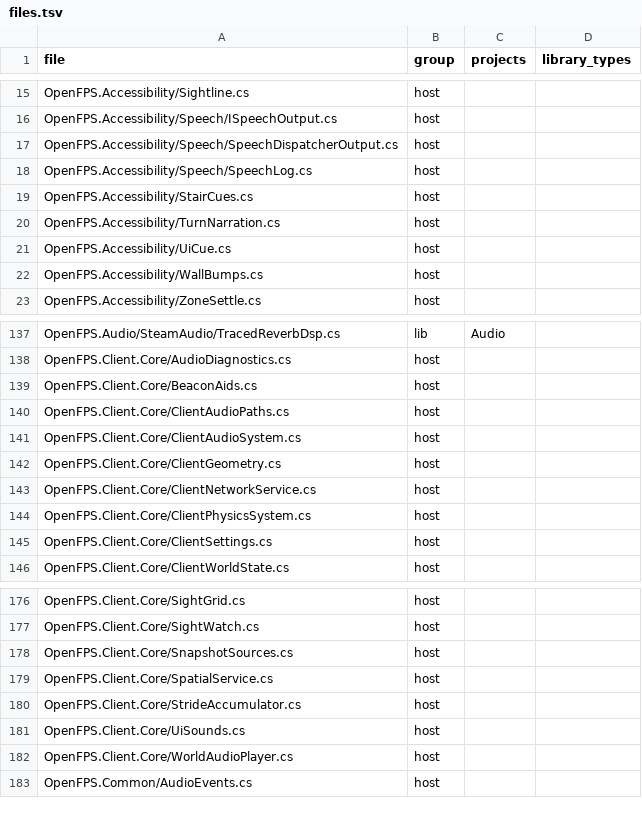
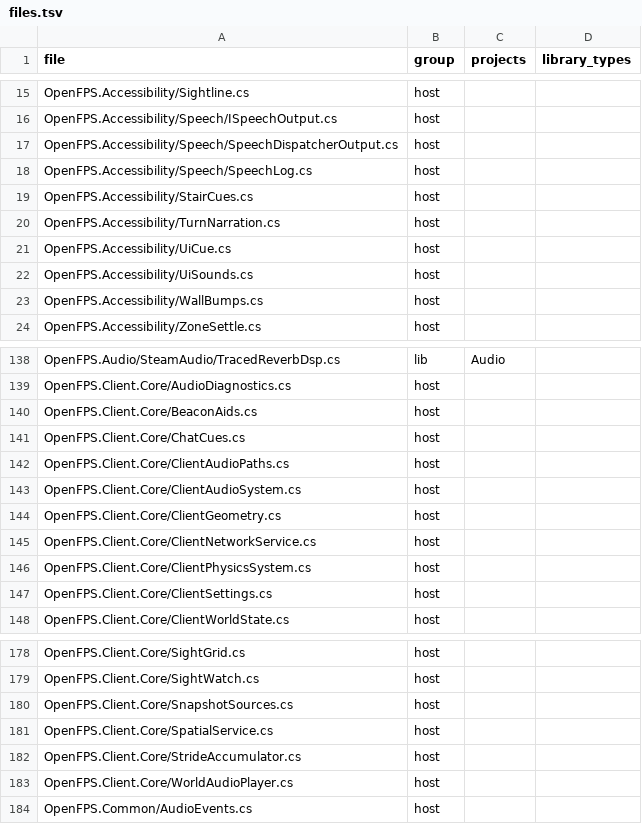
Before and after one commit to churst90/open-fps, a TSV file: OpenFPS.Tests/LibraryBoundary/files.tsv, drawn as a sheet; only a part is shown, gaps mark what is left out; removed rows and columns are numbered as before the commit, all else as after; the diff names each change by its address in the sheet, - before the commit and + after, or states it on an @@ line.

```diff
--- a/OpenFPS.Tests/LibraryBoundary/files.tsv
+++ b/OpenFPS.Tests/LibraryBoundary/files.tsv
+row 22: OpenFPS.Accessibility/UiSounds.cs | host
+row 141: OpenFPS.Client.Core/ChatCues.cs | host
-row 181: OpenFPS.Client.Core/UiSounds.cs | host
```
Also changed, not shown: OpenFPS.Tests/EnginePackages/allowed.tsv, OpenFPS.Tests/EnginePackages/files.tsv, 6 other files.
